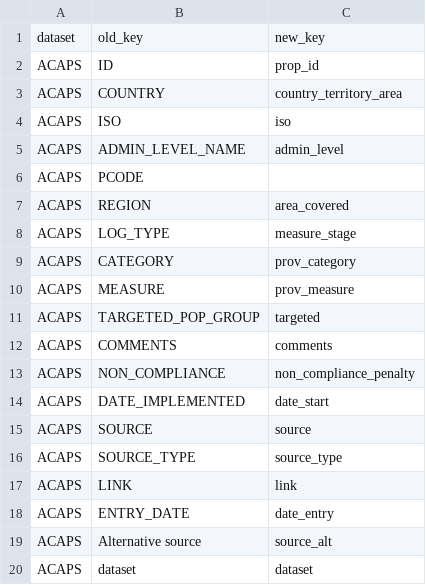
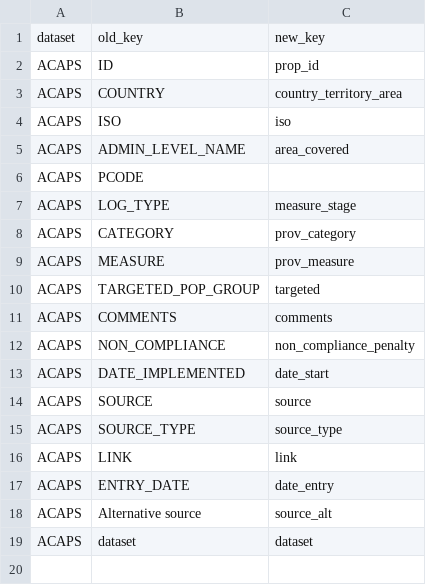
Before and after one commit to prakashsarnobat/WHO_PHSM_Cleaning_Prakash, a CSV file: config/key_map/acaps.csv, drawn as a sheet.

```diff
--- a/config/key_map/acaps.csv
+++ b/config/key_map/acaps.csv
@@ -4,5 +4,4 @@ ACAPS,COUNTRY,country_territory_area
 ACAPS,ISO,iso
-ACAPS,ADMIN_LEVEL_NAME,admin_level
+ACAPS,ADMIN_LEVEL_NAME,area_covered
 ACAPS,PCODE,
-ACAPS,REGION,area_covered
 ACAPS,LOG_TYPE,measure_stage
```
Also changed, not shown: config/no_update_phrase/OXCGRT.csv, 16 other files.
